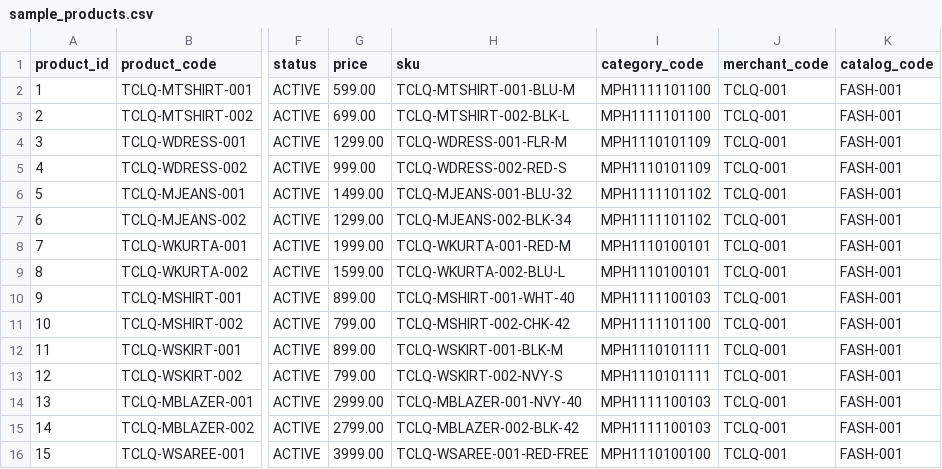
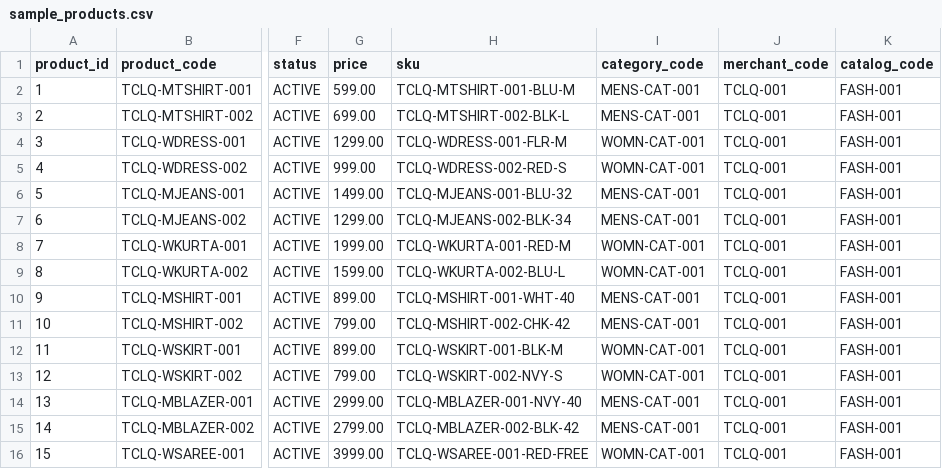
Before and after one commit to pponali/catalog-sql, a CSV file: src/main/resources/csv/sample_products.csv, drawn as a sheet; only a part is shown, gaps mark what is left out; the diff names each change by its address in the sheet, - before the commit and + after, or states it on an @@ line.

```diff
--- a/src/main/resources/csv/sample_products.csv
+++ b/src/main/resources/csv/sample_products.csv
-I2:I3 (category_code): MPH1111101100
+I2:I3 (category_code): MENS-CAT-001
-I4:I5 (category_code): MPH1110101109
+I4:I5 (category_code): WOMN-CAT-001
-I6:I7 (category_code): MPH1111101102
+I6:I7 (category_code): MENS-CAT-001
-I8:I9 (category_code): MPH1110100101
+I8:I9 (category_code): WOMN-CAT-001
-I10 (category_code): MPH1111100103
+I10 (category_code): MENS-CAT-001
-I11 (category_code): MPH1111101100
+I11 (category_code): MENS-CAT-001
-I12:I13 (category_code): MPH1110101111
+I12:I13 (category_code): WOMN-CAT-001
-I14:I15 (category_code): MPH1111100103
+I14:I15 (category_code): MENS-CAT-001
-I16 (category_code): MPH1110100100
+I16 (category_code): WOMN-CAT-001
```
Also changed, not shown: src/main/resources/csv/categories.csv, src/main/resources/csv/product_feature_values.csv, 20 other files.
